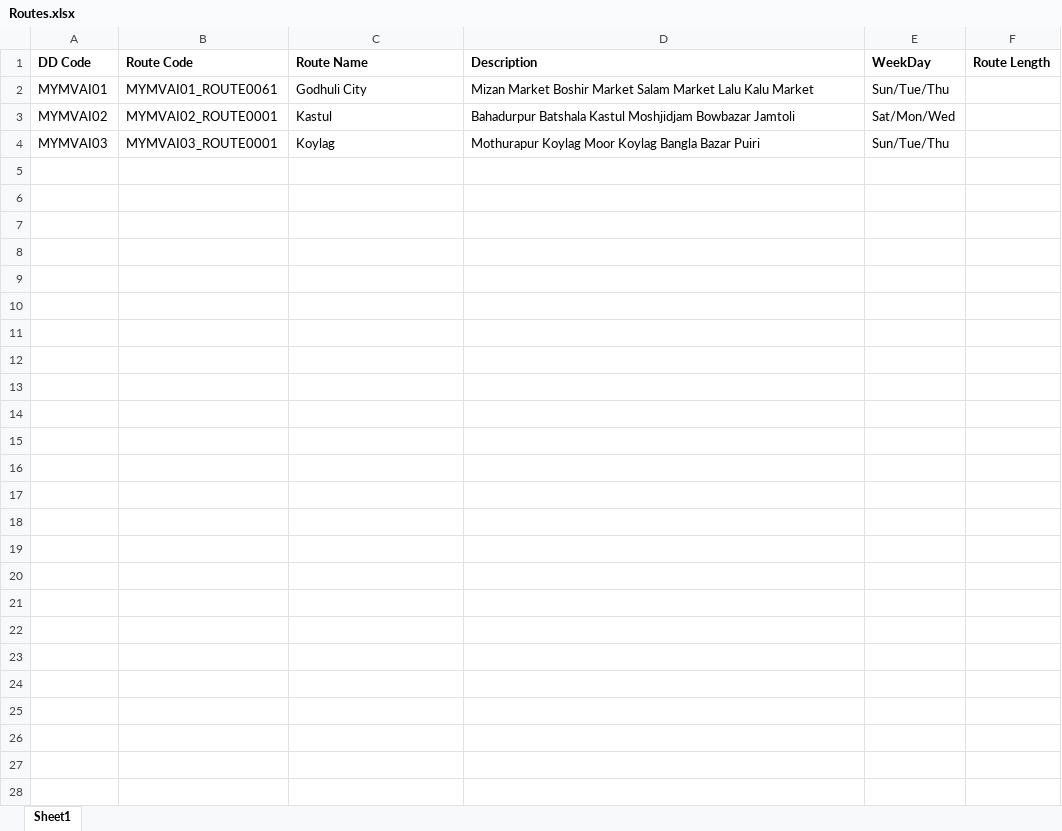
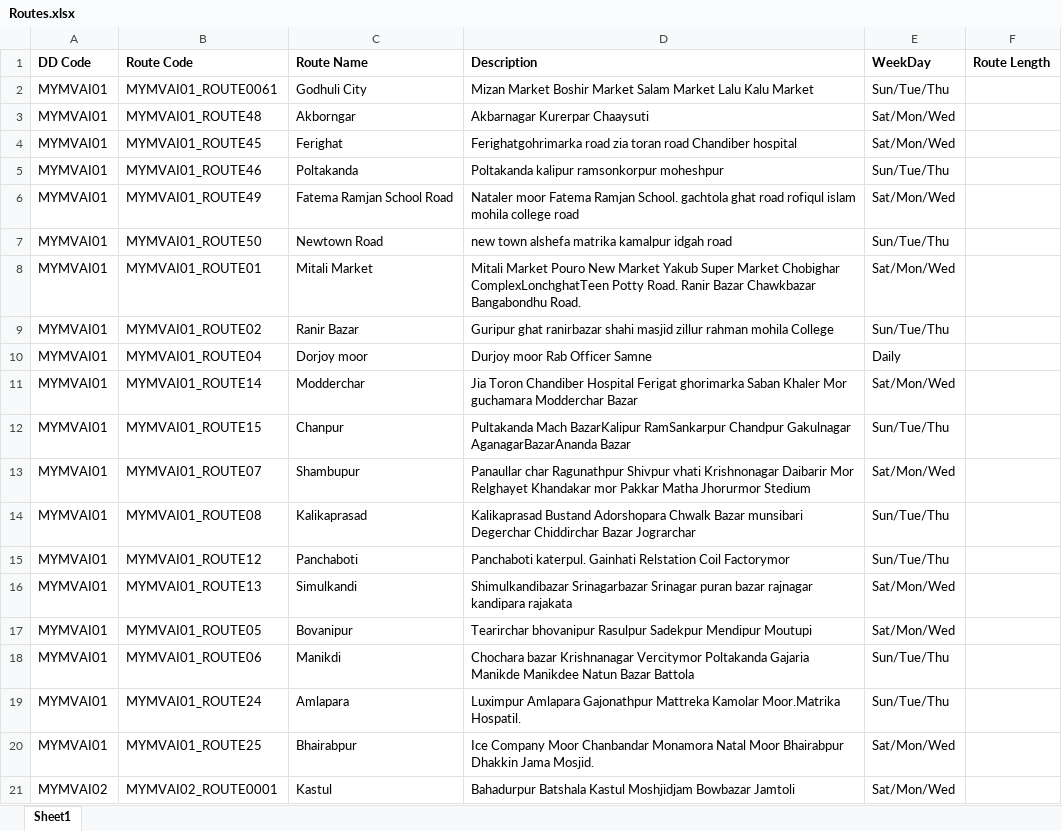
Before and after one commit to nilemil007/enstudio, an Excel workbook: public/download/sample/Routes.xlsx, sheet Sheet1, drawn as a sheet; only a part is shown; the shorter side is filled out with more unchanged rows; values as stored, in another font and other column widths than the file's, no borders; the diff covers the shown part only; the diff names each change by its address in the sheet, - before the commit and + after, or states it on an @@ line.

```diff
--- a/public/download/sample/Routes.xlsx (sheet Sheet1)
+++ b/public/download/sample/Routes.xlsx (sheet Sheet1)
+row 3: MYMVAI01 | MYMVAI01_ROUTE48 | Akborngar | Akbarnagar Kurerpar Chaaysuti | Sat/Mon/Wed
+row 4: MYMVAI01 | MYMVAI01_ROUTE45 | Ferighat | Ferighatgohrimarka road zia toran road Chandiber hospital | Sat/Mon/Wed
+row 5: MYMVAI01 | MYMVAI01_ROUTE46 | Poltakanda | Poltakanda kalipur ramsonkorpur moheshpur | Sun/Tue/Thu
+row 6: MYMVAI01 | MYMVAI01_ROUTE49 | Fatema Ramjan School Road | Nataler moor Fatema Ramjan School. gachtola ghat road rofiqul islam mohila college road | Sat/Mon/Wed
+row 7: MYMVAI01 | MYMVAI01_ROUTE50 | Newtown Road | new town alshefa matrika kamalpur idgah road | Sun/Tue/Thu
+row 8: MYMVAI01 | MYMVAI01_ROUTE01 | Mitali Market | Mitali Market Pouro New Market Yakub Super Market Chobighar ComplexLonchghatTeen Potty Road. Ranir Bazar Chawkbazar Bangabondhu Road. | Sat/Mon/Wed
+row 9: MYMVAI01 | MYMVAI01_ROUTE02 | Ranir Bazar | Guripur ghat ranirbazar shahi masjid zillur rahman mohila College | Sun/Tue/Thu
+row 10: MYMVAI01 | MYMVAI01_ROUTE04 | Dorjoy moor | Durjoy moor Rab Officer Samne | Daily
+row 11: MYMVAI01 | MYMVAI01_ROUTE14 | Modderchar | Jia Toron Chandiber Hospital Ferigat ghorimarka Saban Khaler Mor guchamara Modderchar Bazar | Sat/Mon/Wed
+row 12: MYMVAI01 | MYMVAI01_ROUTE15 | Chanpur | Pultakanda Mach BazarKalipur RamSankarpur Chandpur Gakulnagar AganagarBazarAnanda Bazar | Sun/Tue/Thu
+row 13: MYMVAI01 | MYMVAI01_ROUTE07 | Shambupur | Panaullar char Ragunathpur Shivpur vhati Krishnonagar Daibarir Mor Relghayet Khandakar mor Pakkar Matha Jhorurmor Stedium | Sat/Mon/Wed
+row 14: MYMVAI01 | MYMVAI01_ROUTE08 | Kalikaprasad | Kalikaprasad Bustand Adorshopara Chwalk Bazar munsibari Degerchar Chiddirchar Bazar Jograrchar | Sun/Tue/Thu
+row 15: MYMVAI01 | MYMVAI01_ROUTE12 | Panchaboti | Panchaboti katerpul. Gainhati Relstation Coil Factorymor | Sun/Tue/Thu
+row 16: MYMVAI01 | MYMVAI01_ROUTE13 | Simulkandi | Shimulkandibazar Srinagarbazar Srinagar puran bazar rajnagar kandipara rajakata | Sat/Mon/Wed
+row 17: MYMVAI01 | MYMVAI01_ROUTE05 | Bovanipur | Tearirchar bhovanipur Rasulpur Sadekpur Mendipur Moutupi | Sat/Mon/Wed
+row 18: MYMVAI01 | MYMVAI01_ROUTE06 | Manikdi | Chochara bazar Krishnanagar Vercitymor Poltakanda Gajaria Manikde Manikdee Natun Bazar Battola | Sun/Tue/Thu
+row 19: MYMVAI01 | MYMVAI01_ROUTE24 | Amlapara | Luximpur Amlapara Gajonathpur Mattreka Kamolar Moor.Matrika Hospatil. | Sun/Tue/Thu
+row 20: MYMVAI01 | MYMVAI01_ROUTE25 | Bhairabpur | Ice Company Moor Chanbandar Monamora Natal Moor Bhairabpur Dhakkin Jama Mosjid. | Sat/Mon/Wed
```
Also changed, not shown: 28 added rows elsewhere in this sheet, public/download/sample/users_sample_file.xlsx, 21 other files.
